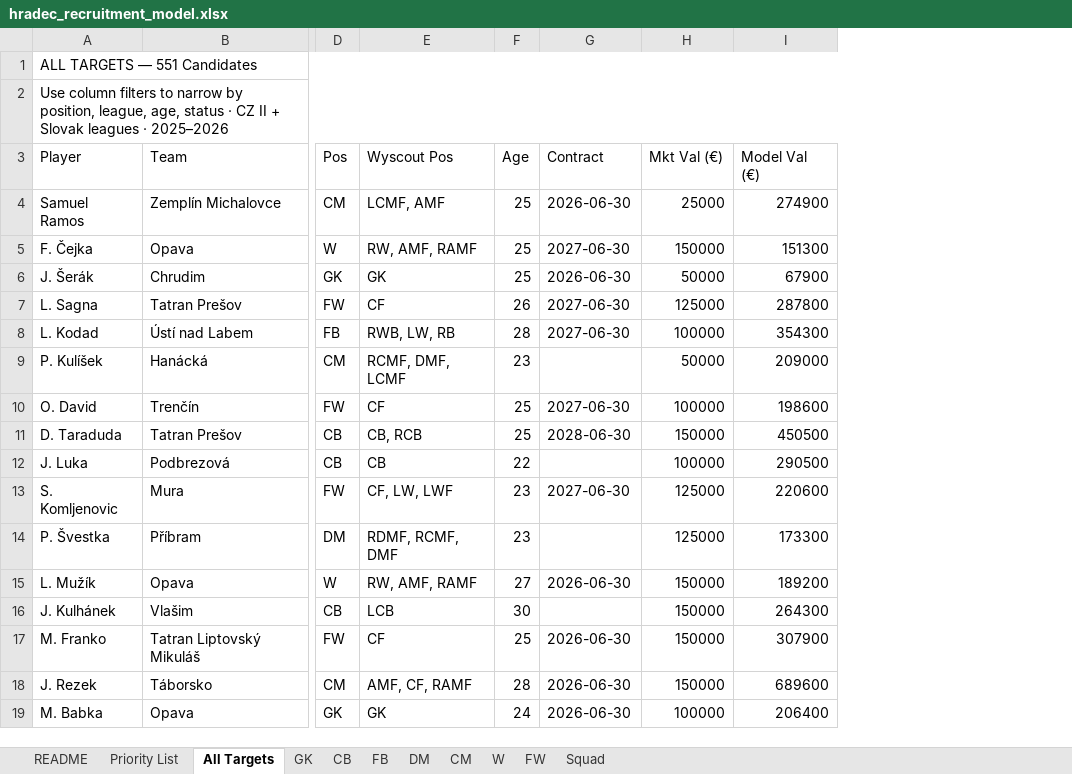
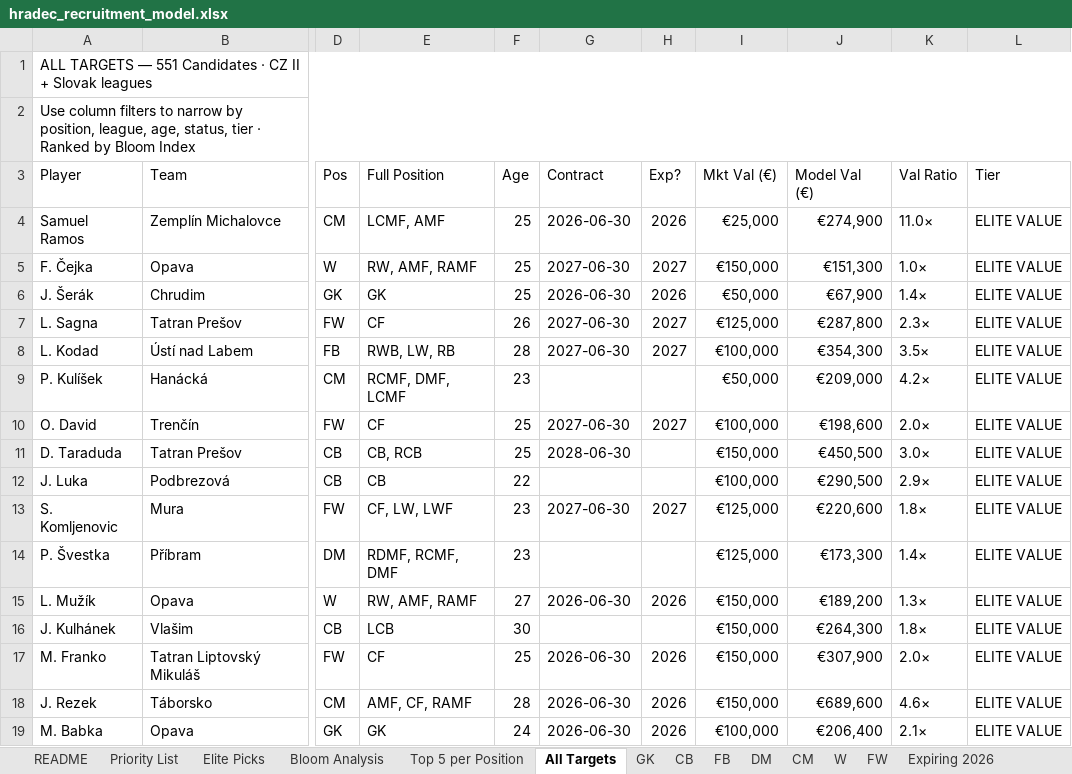
Before and after one commit to marclamberts/Waltzing-Analytics, an Excel workbook: hradec_recruitment_model.xlsx, sheet All Targets, drawn as a sheet; only a part is shown, gaps mark what is left out; values as stored, in another font and other column widths than the file's, no cell formats; conditional formats not drawn; addresses are those after the commit; the diff covers the shown part only; the diff names each change by its address in the sheet, - before the commit and + after, or states it on an @@ line.

```diff
--- a/hradec_recruitment_model.xlsx (sheet All Targets)
+++ b/hradec_recruitment_model.xlsx (sheet All Targets)
+sheet tab: Elite Picks
+sheet tab: Bloom Analysis
+sheet tab: Top 5 per Position
+sheet tab: Expiring 2026
+column H (Exp?), rows 4-19: 2026 | 2027 | 2026 | 2027 | 2027 |  | 2027 |  |  | 2027 |  | 2026 |  | 2026 | 2026 | 2026
+column K (Val Ratio), rows 4-19: 11.0× | 1.0× | 1.4× | 2.3× | 3.5× | 4.2× | 2.0× | 3.0× | 2.9× | 1.8× | 1.4× | 1.3× | 1.8× | 2.0× | 4.6× | 2.1×
+column L (Tier), rows 4-19: all ELITE VALUE
-A1 (Player): ALL TARGETS — 551 Candidates
+A1 (Player): ALL TARGETS — 551 Candidates · CZ II + Slovak leagues
-A2 (Player): …league, age, status · CZ II + Slovak leagues · 2025–2026
+A2 (Player): …league, age, status, tier · Ranked by Bloom Index
-E3: Wyscout Pos
+E3: Full Position
-I4 (Mkt Val (€)): 25000
+I4 (Mkt Val (€)): €25,000
-J4 (Model Val (€)): 274900
+J4 (Model Val (€)): €274,900
-I5 (Mkt Val (€)): 150000
+I5 (Mkt Val (€)): €150,000
-J5 (Model Val (€)): 151300
+J5 (Model Val (€)): €151,300
-I6 (Mkt Val (€)): 50000
+I6 (Mkt Val (€)): €50,000
-J6 (Model Val (€)): 67900
+J6 (Model Val (€)): €67,900
-I7 (Mkt Val (€)): 125000
+I7 (Mkt Val (€)): €125,000
-J7 (Model Val (€)): 287800
+J7 (Model Val (€)): €287,800
-I8 (Mkt Val (€)): 100000
+I8 (Mkt Val (€)): €100,000
-J8 (Model Val (€)): 354300
+J8 (Model Val (€)): €354,300
-I9 (Mkt Val (€)): 50000
+I9 (Mkt Val (€)): €50,000
-J9 (Model Val (€)): 209000
+J9 (Model Val (€)): €209,000
-I10 (Mkt Val (€)): 100000
+I10 (Mkt Val (€)): €100,000
-J10 (Model Val (€)): 198600
+J10 (Model Val (€)): €198,600
-I11 (Mkt Val (€)): 150000
+I11 (Mkt Val (€)): €150,000
-J11 (Model Val (€)): 450500
+J11 (Model Val (€)): €450,500
-I12 (Mkt Val (€)): 100000
+I12 (Mkt Val (€)): €100,000
-J12 (Model Val (€)): 290500
+J12 (Model Val (€)): €290,500
-I13:I14 (Mkt Val (€)): 125000
+I13:I14 (Mkt Val (€)): €125,000
-J13 (Model Val (€)): 220600
+J13 (Model Val (€)): €220,600
-J14 (Model Val (€)): 173300
+J14 (Model Val (€)): €173,300
-I15:I18 (Mkt Val (€)): 150000
+I15:I18 (Mkt Val (€)): €150,000
-J15 (Model Val (€)): 189200
+J15 (Model Val (€)): €189,200
-J16 (Model Val (€)): 264300
+J16 (Model Val (€)): €264,300
-J17 (Model Val (€)): 307900
+J17 (Model Val (€)): €307,900
-J18 (Model Val (€)): 689600
+J18 (Model Val (€)): €689,600
-I19 (Mkt Val (€)): 100000
+I19 (Mkt Val (€)): €100,000
-J19 (Model Val (€)): 206400
+J19 (Model Val (€)): €206,400
```
Also changed, not shown: 1070 edited cells elsewhere in this sheet, sheet Priority List, sheet FB, sheet CB, sheet CM, sheet FW, sheet W, 4 more sheets, other sheet tabs, cell formats, 1 other file.
